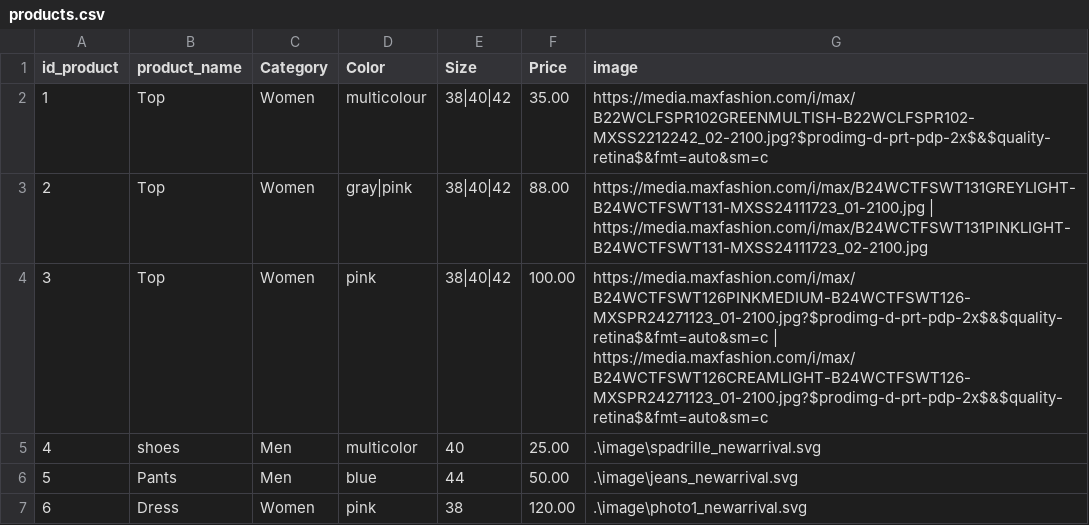
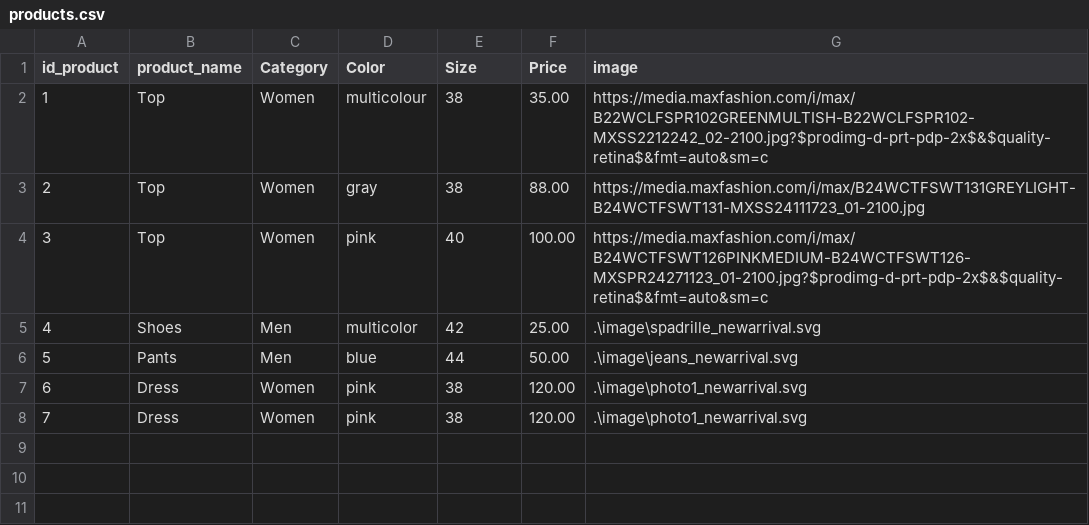
Before and after one commit to Narwey/TrendyClothes, a CSV file: products.csv, drawn as a sheet.

Commit message:
Changes to be committed: 	deleted:    AddToCart.php 	modified:   Css/styles.css 	new file:   cart.csv 	modified:   cart.php 	modified:   cart_update.php 	modified:   index.php 	modified:   login.php 	modified:   product_list.php 	modified:   products.csv 	deleted:    shopping.php

```diff
--- a/products.csv
+++ b/products.csv
@@ -1,7 +1,8 @@
 id_product,product_name,Category,Color,Size,Price,image
-1,Top,Women,multicolour,38|40|42,35.00,https://media.maxfashion.com/i/max/B22WCLFSPR102GREENMULTISH-B22WCLFSPR102-MXSS2212242_02-2100.jpg?$prodimg-d-prt-pdp-2x$&$quality-retina$&fmt=auto&sm=c
-2,Top,Women,gray|pink,38|40|42,	88.00, https://media.maxfashion.com/i/max/B24WCTFSWT131GREYLIGHT-B24WCTFSWT131-MXSS24111723_01-2100.jpg | https://media.maxfashion.com/i/max/B24WCTFSWT131PINKLIGHT-B24WCTFSWT131-MXSS24111723_02-2100.jpg
-3,Top,Women,pink,38|40|42,100.00,https://media.maxfashion.com/i/max/B24WCTFSWT126PINKMEDIUM-B24WCTFSWT126-MXSPR24271123_01-2100.jpg?$prodimg-d-prt-pdp-2x$&$quality-retina$&fmt=auto&sm=c | https://media.maxfashion.com/i/max/B24WCTFSWT126CREAMLIGHT-B24WCTFSWT126-MXSPR24271123_01-2100.jpg?$prodimg-d-prt-pdp-2x$&$quality-retina$&fmt=auto&sm=c
-4,shoes,Men,multicolor,40,25.00,.\image\spadrille_newarrival.svg
+1,Top,Women,multicolour,38,35.00,https://media.maxfashion.com/i/max/B22WCLFSPR102GREENMULTISH-B22WCLFSPR102-MXSS2212242_02-2100.jpg?$prodimg-d-prt-pdp-2x$&$quality-retina$&fmt=auto&sm=c
+2,Top,Women,gray,38,88.00,https://media.maxfashion.com/i/max/B24WCTFSWT131GREYLIGHT-B24WCTFSWT131-MXSS24111723_01-2100.jpg
+3,Top,Women,pink,40,100.00,https://media.maxfashion.com/i/max/B24WCTFSWT126PINKMEDIUM-B24WCTFSWT126-MXSPR24271123_01-2100.jpg?$prodimg-d-prt-pdp-2x$&$quality-retina$&fmt=auto&sm=c
+4,Shoes,Men,multicolor,42,25.00,.\image\spadrille_newarrival.svg
 5,Pants,Men,blue,44,50.00,.\image\jeans_newarrival.svg
 6,Dress,Women,pink,38,120.00,.\image\photo1_newarrival.svg
+7,Dress,Women,pink,38,120.00,.\image\photo1_newarrival.svg
```
Also changed, not shown: 9 other files.
